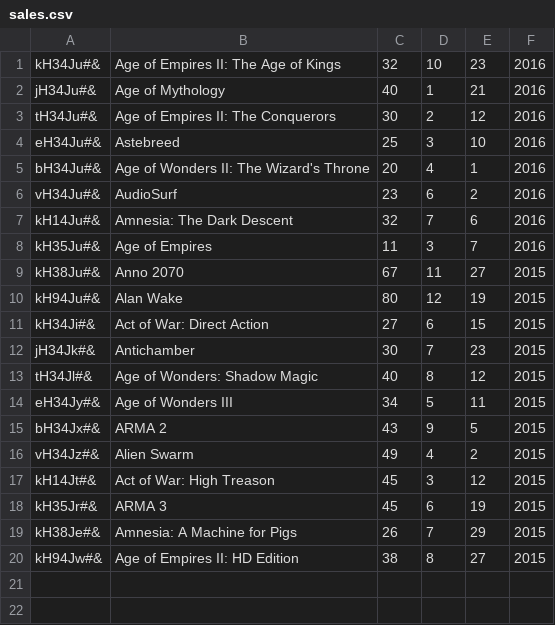
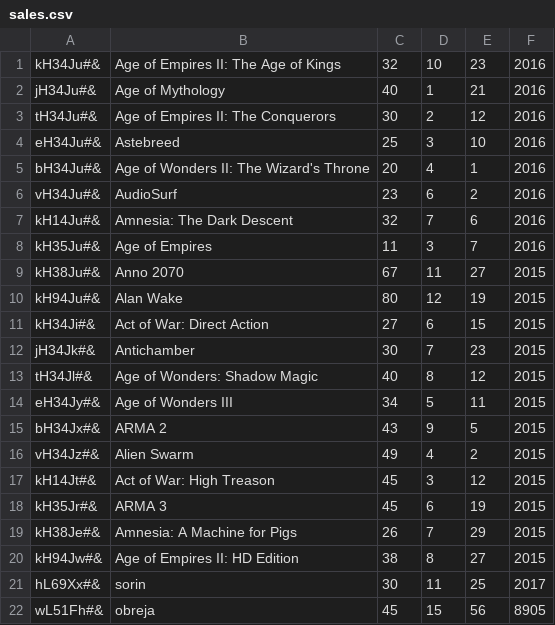
Before and after one commit to CodecoolGlobal/lightweight-erp-python-cumpanasi, a CSV file: sales/sales.csv, drawn as a sheet; the diff names each change by its address in the sheet, - before the commit and + after, or states it on an @@ line.

```diff
--- a/sales/sales.csv
+++ b/sales/sales.csv
+row 21: hL69Xx#& | sorin | 30 | 11 | 25 | 2017
+row 22: wL51Fh#& | obreja | 45 | 15 | 56 | 8905
```
Also changed, not shown: accounting/items.csv, crm/customers.csv, 9 other files.
